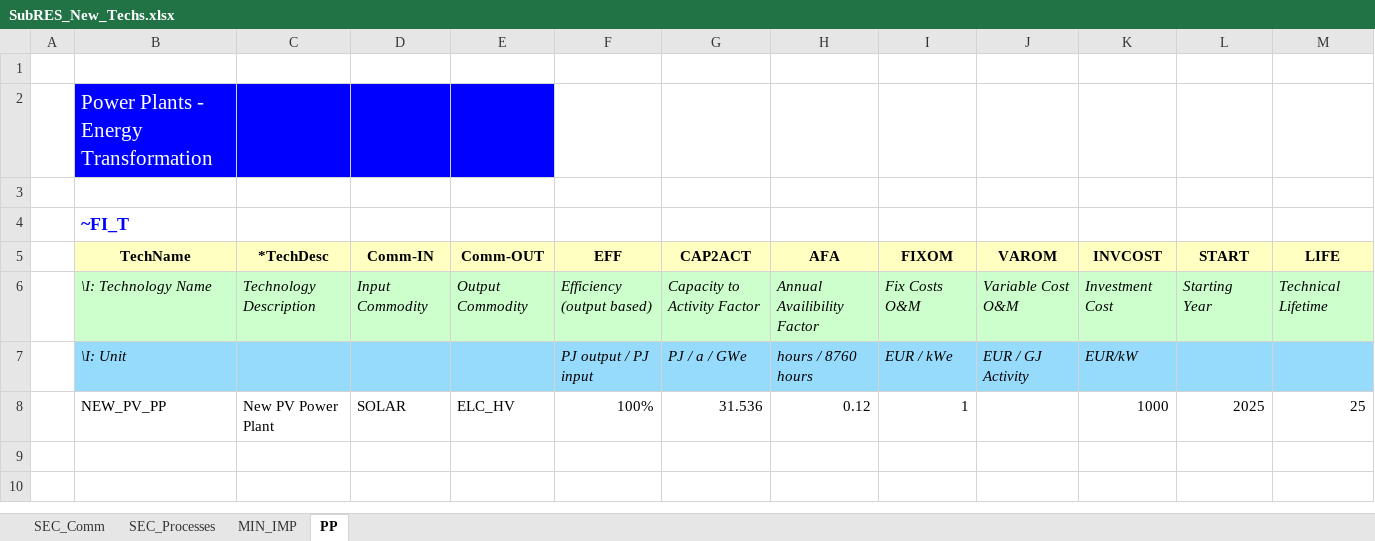
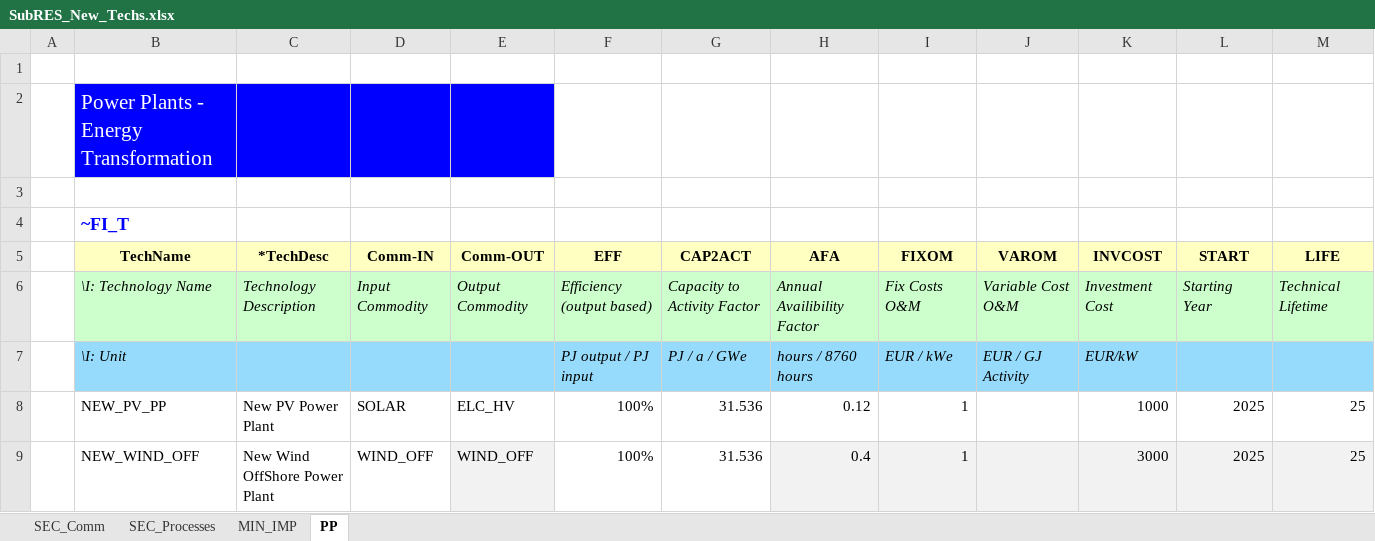
Before and after one commit to galalorenzo9/IERP, an Excel workbook: SubRES_TMPL/SubRES_New_Techs.xlsx, sheet PP, drawn as a sheet; values as stored, in another font and other column widths than the file's, no borders; the diff names each change by its address in the sheet, - before the commit and + after, or states it on an @@ line.

```diff
--- a/SubRES_TMPL/SubRES_New_Techs.xlsx (sheet PP)
+++ b/SubRES_TMPL/SubRES_New_Techs.xlsx (sheet PP)
+row 9:  | NEW_WIND_OFF | New Wind OffShore Power Plant | WIND_OFF | WIND_OFF | 100% | 31.536 | 0.4 | 1 |  | 3000 | 2025 | 25
```
Also changed, not shown: sheet MIN_IMP, sheet SEC_Processes, sheet SEC_Comm.
